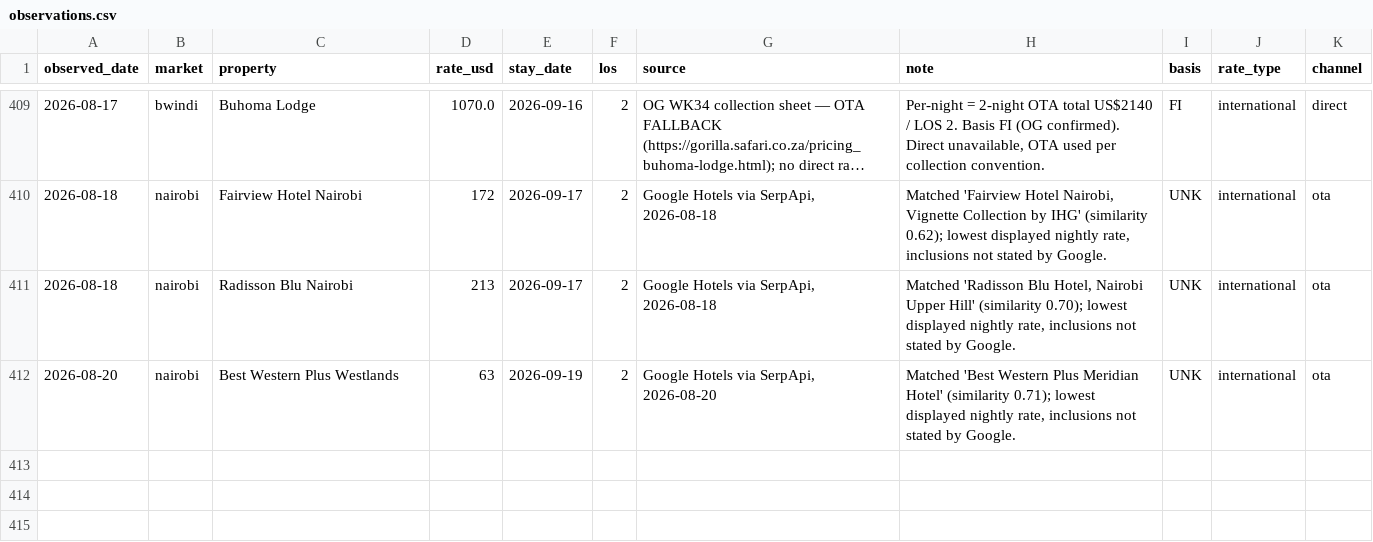
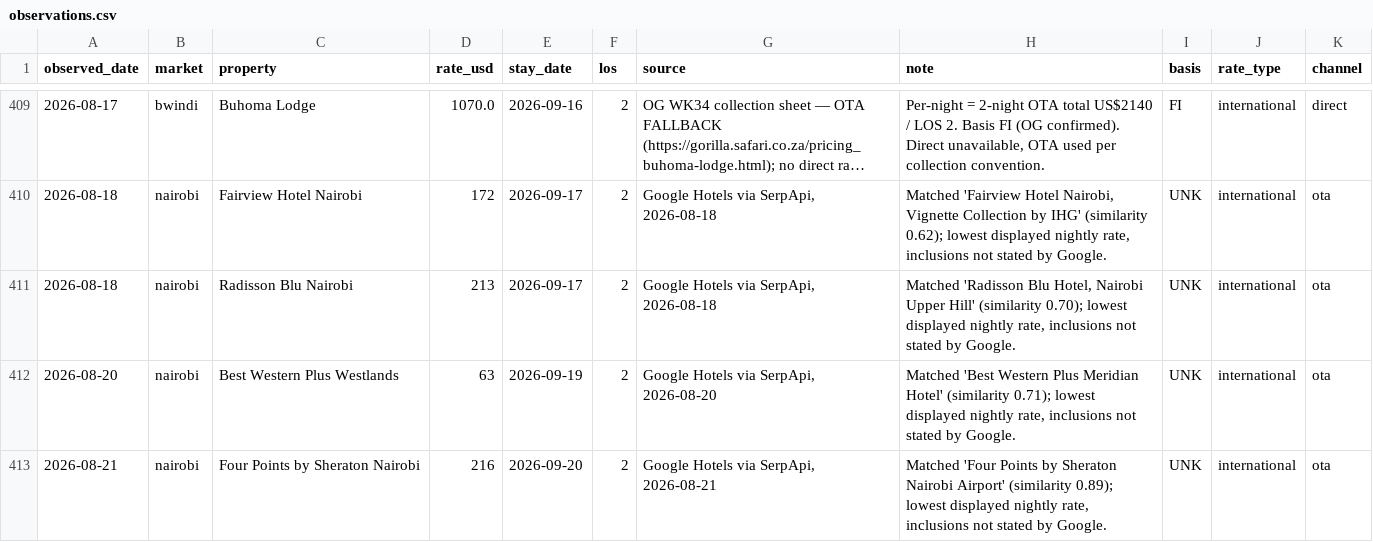
Before and after one commit to ogcollyns-creator/ea-hospitality-pulse, a CSV file: rates/observations.csv, drawn as a sheet; only a part is shown, gaps mark what is left out; long unchanged cells end in ….

Commit message:
Rate & reputation pull 2026-08-21 06:03 UTC

```diff
--- a/rates/observations.csv
+++ b/rates/observations.csv
@@ -412 +412,2 @@ observed_date,market,property,rate_usd,stay_date,los,source,note,basis,rate_type
 2026-08-20,nairobi,Best Western Plus Westlands,63,2026-09-19,2,"Google Hotels via SerpApi, 2026-08-20","Matched 'Best Western Plus Meridian Hotel' (similarity 0.71); lowest displayed nightly rate, inclusions not stated by Google.",UNK,international,ota
+2026-08-21,nairobi,Four Points by Sheraton Nairobi,216,2026-09-20,2,"Google Hotels via SerpApi, 2026-08-21","Matched 'Four Points by Sheraton Nairobi Airport' (similarity 0.89); lowest displayed nightly rate, inclusions not stated by Google.",UNK,international,ota
```
Also changed, not shown: 2 other files.
